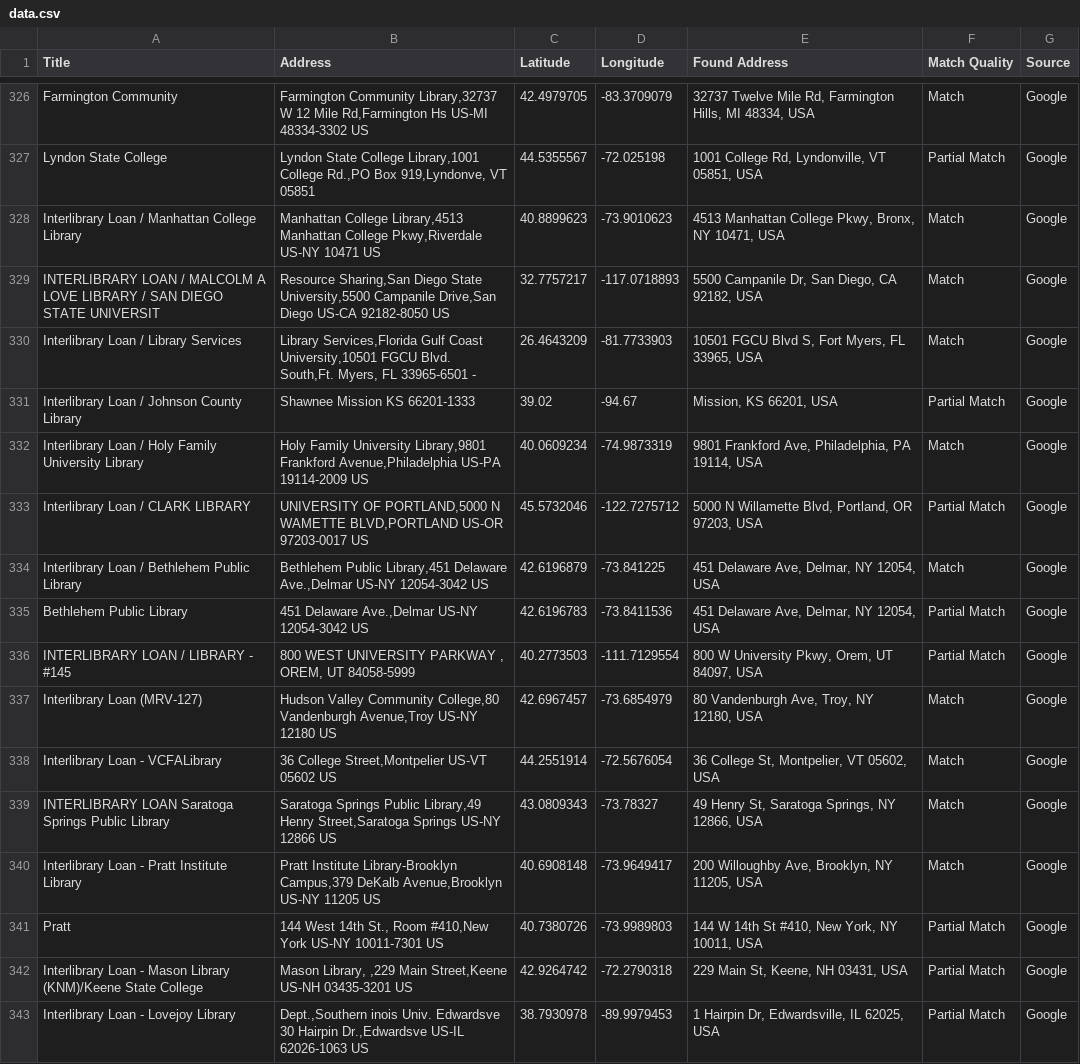
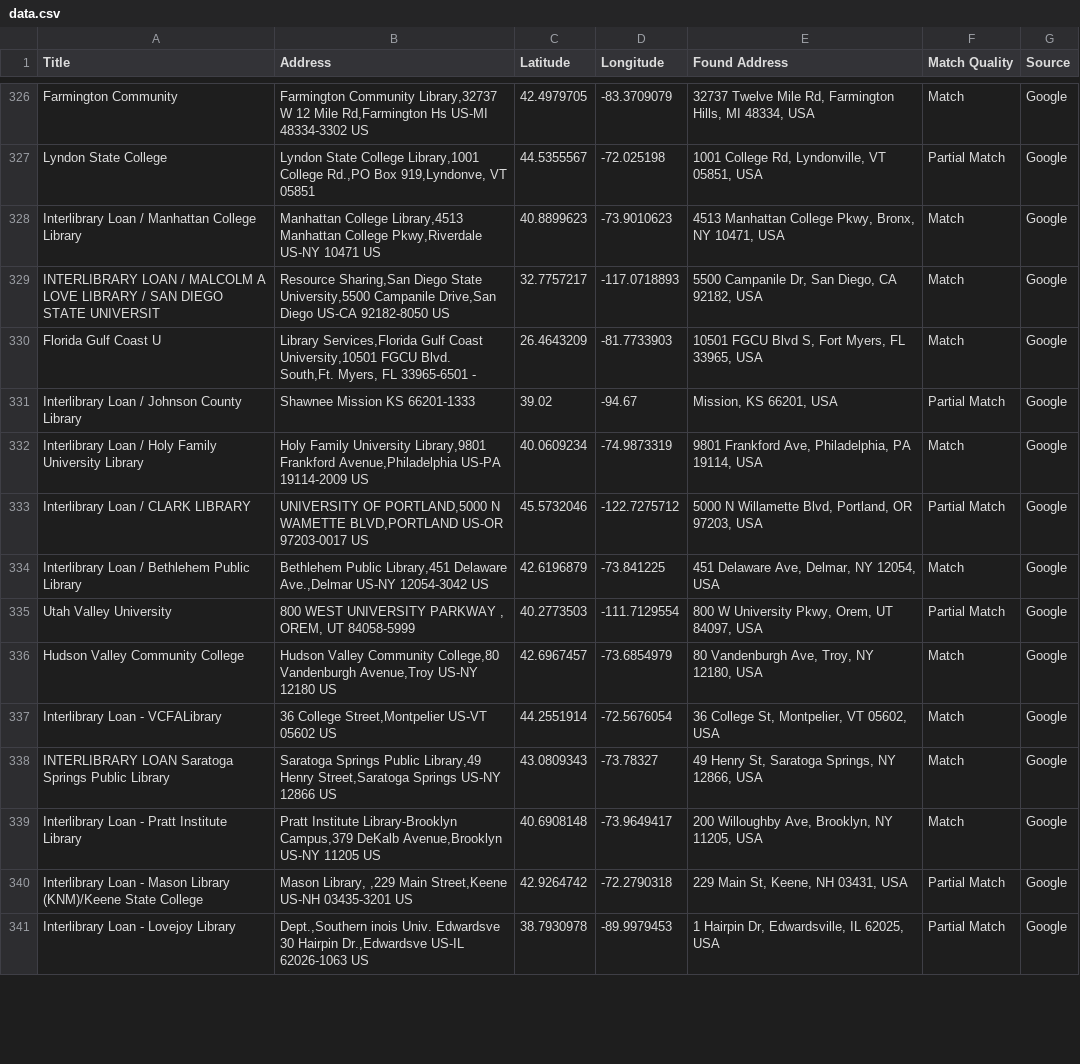
Before and after one commit to nwroth/ill_lending, a CSV file: data.csv, drawn as a sheet; only a part is shown, gaps mark what is left out; the diff covers the shown part only.

Commit message:
Add files via upload

```diff
--- a/data.csv
+++ b/data.csv
@@ -329,3 +329,3 @@ Interlibrary Loan / Manhattan College Library,"Manhattan College Library,4513 Ma
 INTERLIBRARY LOAN / MALCOLM A LOVE LIBRARY / SAN DIEGO STATE UNIVERSIT,"Resource Sharing,San Diego State University,5500 Campanile Drive,San Diego US-CA 92182-8050 US",32.7757217,-117.0718893,"5500 Campanile Dr, San Diego, CA 92182, USA",Match,Google
-Interlibrary Loan / Library Services,"Library Services,Florida Gulf Coast University,10501 FGCU Blvd. South,Ft. Myers, FL 33965-6501 -",26.4643209,-81.7733903,"10501 FGCU Blvd S, Fort Myers, FL 33965, USA",Match,Google
+Florida Gulf Coast U,"Library Services,Florida Gulf Coast University,10501 FGCU Blvd. South,Ft. Myers, FL 33965-6501 -",26.4643209,-81.7733903,"10501 FGCU Blvd S, Fort Myers, FL 33965, USA",Match,Google
 Interlibrary Loan / Johnson County Library,Shawnee Mission KS 66201-1333,39.02,-94.67,"Mission, KS 66201, USA",Partial Match,Google
@@ -334,5 +334,4 @@ Interlibrary Loan / CLARK LIBRARY,"UNIVERSITY OF PORTLAND,5000 N WAMETTE BLVD,PO
 Interlibrary Loan / Bethlehem Public Library,"Bethlehem Public Library,451 Delaware Ave.,Delmar US-NY 12054-3042 US",42.6196879,-73.841225,"451 Delaware Ave, Delmar, NY 12054, USA",Match,Google
-Bethlehem Public Library,"451 Delaware Ave.,Delmar US-NY 12054-3042 US",42.6196783,-73.8411536,"451 Delaware Ave, Delmar, NY 12054, USA",Partial Match,Google
-INTERLIBRARY LOAN / LIBRARY - #145,"800 WEST UNIVERSITY PARKWAY , OREM, UT 84058-5999",40.2773503,-111.7129554,"800 W University Pkwy, Orem, UT 84097, USA",Partial Match,Google
-Interlibrary Loan (MRV-127),"Hudson Valley Community College,80 Vandenburgh Avenue,Troy US-NY 12180 US",42.6967457,-73.6854979,"80 Vandenburgh Ave, Troy, NY 12180, USA",Match,Google
+Utah Valley University,"800 WEST UNIVERSITY PARKWAY , OREM, UT 84058-5999",40.2773503,-111.7129554,"800 W University Pkwy, Orem, UT 84097, USA",Partial Match,Google
+Hudson Valley Community College,"Hudson Valley Community College,80 Vandenburgh Avenue,Troy US-NY 12180 US",42.6967457,-73.6854979,"80 Vandenburgh Ave, Troy, NY 12180, USA",Match,Google
 Interlibrary Loan - VCFALibrary,"36 College Street,Montpelier US-VT 05602 US",44.2551914,-72.5676054,"36 College St, Montpelier, VT 05602, USA",Match,Google
@@ -340,3 +339,2 @@ INTERLIBRARY LOAN Saratoga Springs Public Library,"Saratoga Springs Public Libra
 Interlibrary Loan - Pratt Institute Library,"Pratt Institute Library-Brooklyn Campus,379 DeKalb Avenue,Brooklyn US-NY 11205 US",40.6908148,-73.9649417,"200 Willoughby Ave, Brooklyn, NY 11205, USA",Match,Google
-Pratt,"144 West 14th St., Room #410,New York US-NY 10011-7301 US",40.7380726,-73.9989803,"144 W 14th St #410, New York, NY 10011, USA",Partial Match,Google
 Interlibrary Loan - Mason Library (KNM)/Keene State College,"Mason Library, ,229 Main Street,Keene US-NH 03435-3201 US",42.9264742,-72.2790318,"229 Main St, Keene, NH 03431, USA",Partial Match,Google
```
Also changed, not shown: 25 edited cells elsewhere in this file.
